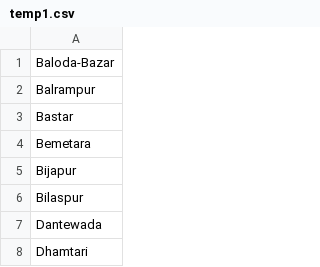
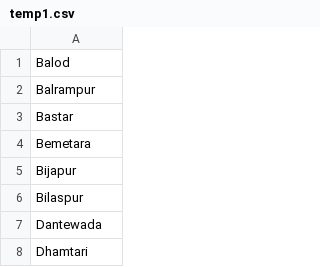
Before and after one commit to hostingdemo/csv-s, a CSV file: temp1.csv, drawn as a sheet; only a part is shown.

Commit message:
Update temp1.csv

```diff
--- a/temp1.csv
+++ b/temp1.csv
@@ -1,2 +1,2 @@
-Baloda-Bazar
+Balod
 Balrampur
```
